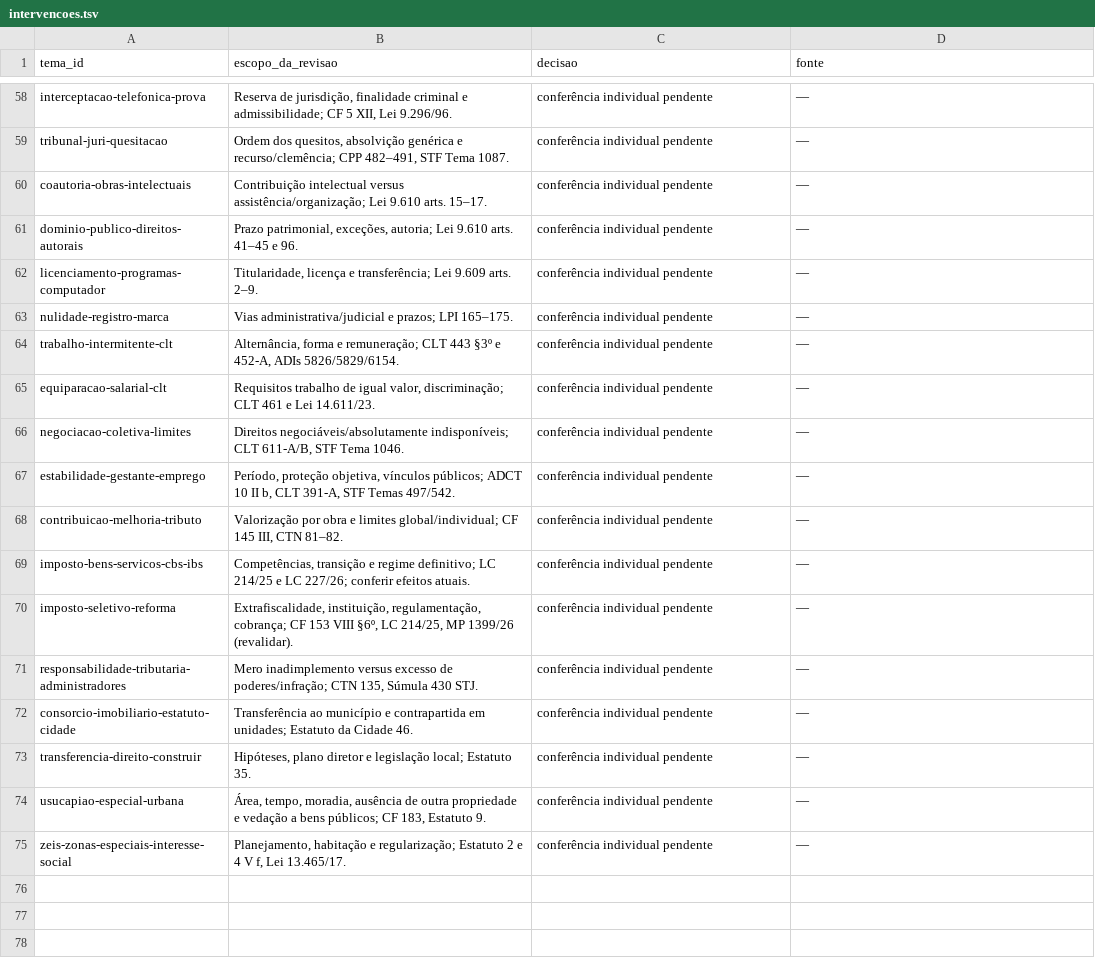
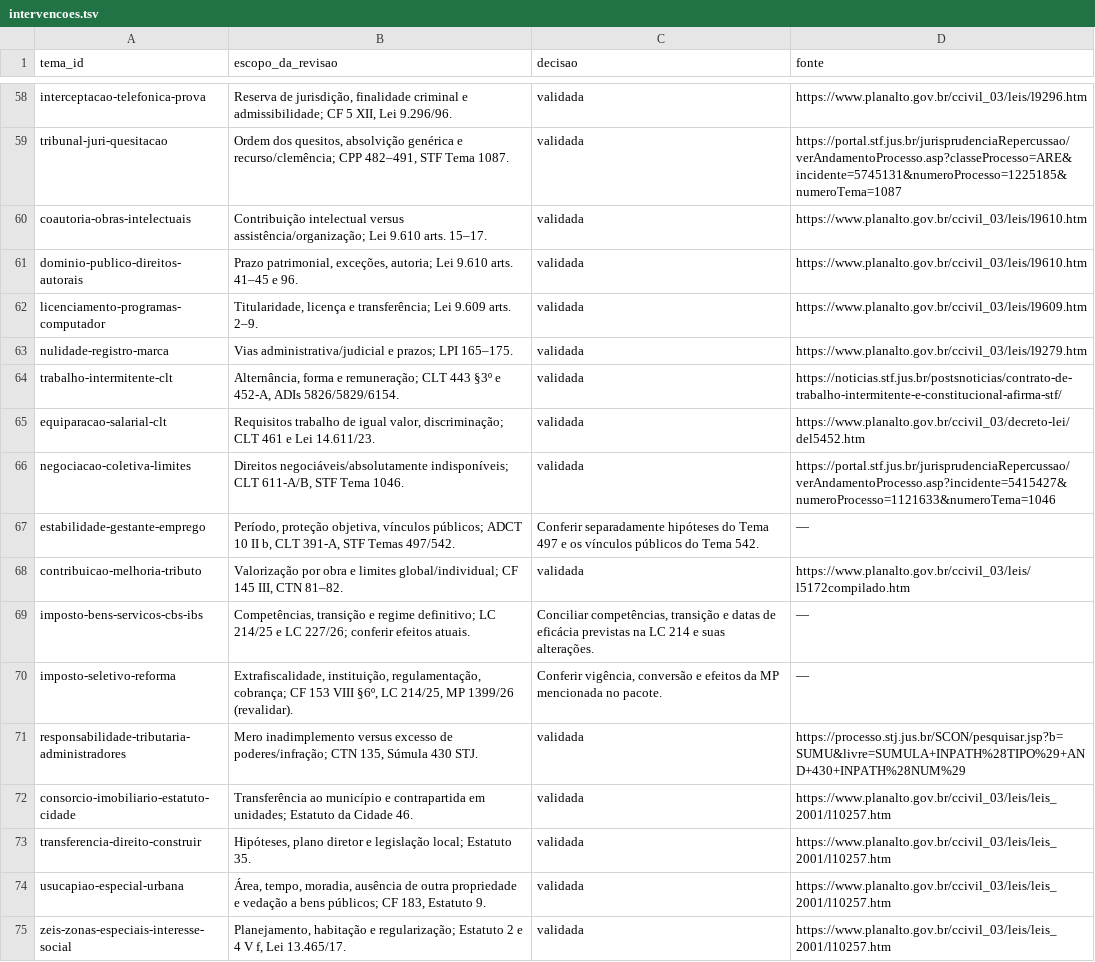
Before and after one commit to jaoafb/trelia, a TSV file: docs/auditoria-marco1/intervencoes.tsv, drawn as a sheet; only a part is shown, gaps mark what is left out; the diff covers the shown part only; the diff names each change by its address in the sheet, - before the commit and + after, or states it on an @@ line.

```diff
--- a/docs/auditoria-marco1/intervencoes.tsv
+++ b/docs/auditoria-marco1/intervencoes.tsv
-C58:C66 (decisao): conferência individual pendente
+C58:C66 (decisao): validada
-D58 (fonte): —
+D58 (fonte): https://www.planalto.gov.br/ccivil_03/leis/l9296.htm
-D59 (fonte): —
+D59 (fonte): https://portal.stf.jus.br/jurisprudenciaRepercussao/verAndamentoProcesso.asp?classeProcesso=ARE&incidente=5745131&numeroProcesso=1225185&numeroTema=1087
-D60:D61 (fonte): —
+D60:D61 (fonte): https://www.planalto.gov.br/ccivil_03/leis/l9610.htm
-D62 (fonte): —
+D62 (fonte): https://www.planalto.gov.br/ccivil_03/leis/l9609.htm
-D63 (fonte): —
+D63 (fonte): https://www.planalto.gov.br/ccivil_03/leis/l9279.htm
-D64 (fonte): —
+D64 (fonte): https://noticias.stf.jus.br/postsnoticias/contrato-de-trabalho-intermitente-e-constitucional-afirma-stf/
-D65 (fonte): —
+D65 (fonte): https://www.planalto.gov.br/ccivil_03/decreto-lei/del5452.htm
-D66 (fonte): —
+D66 (fonte): https://portal.stf.jus.br/jurisprudenciaRepercussao/verAndamentoProcesso.asp?incidente=5415427&numeroProcesso=1121633&numeroTema=1046
-C67 (decisao): conferência individual pendente
+C67 (decisao): Conferir separadamente hipóteses do Tema 497 e os vínculos públicos do Tema 542.
-C68 (decisao): conferência individual pendente
+C68 (decisao): validada
-D68 (fonte): —
+D68 (fonte): https://www.planalto.gov.br/ccivil_03/leis/l5172compilado.htm
-C69 (decisao): conferência individual pendente
+C69 (decisao): Conciliar competências, transição e datas de eficácia previstas na LC 214 e suas alterações.
-C70 (decisao): conferência individual pendente
+C70 (decisao): Conferir vigência, conversão e efeitos da MP mencionada no pacote.
-C71:C75 (decisao): conferência individual pendente
+C71:C75 (decisao): validada
-D71 (fonte): —
+D71 (fonte): https://processo.stj.jus.br/SCON/pesquisar.jsp?b=SUMU&livre=SUMULA+INPATH%28TIPO%29+AND+430+INPATH%28NUM%29
-D72:D75 (fonte): —
+D72:D75 (fonte): https://www.planalto.gov.br/ccivil_03/leis/leis_2001/l10257.htm
```
Also changed, not shown: 95 edited cells elsewhere in this file, 2 other files.
